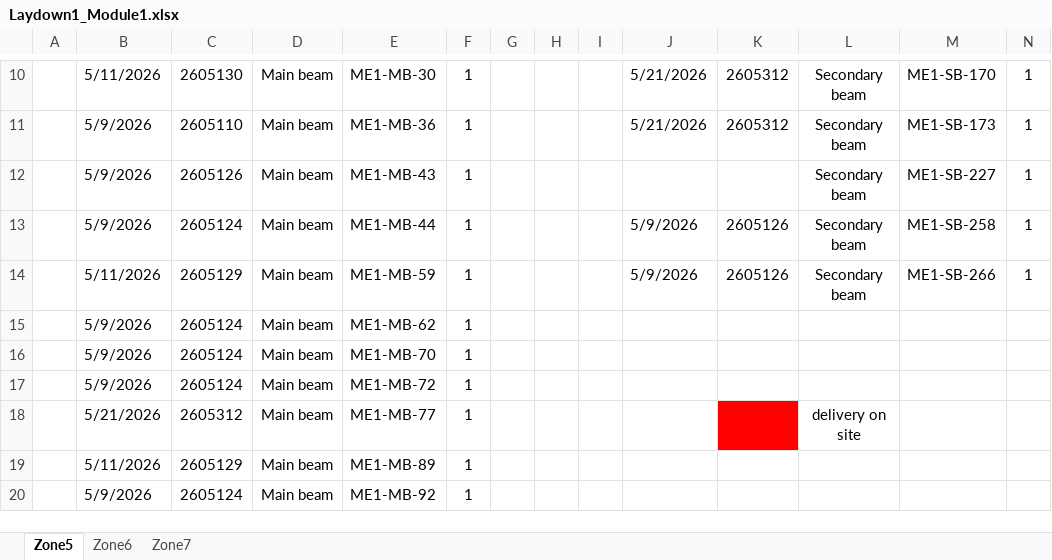
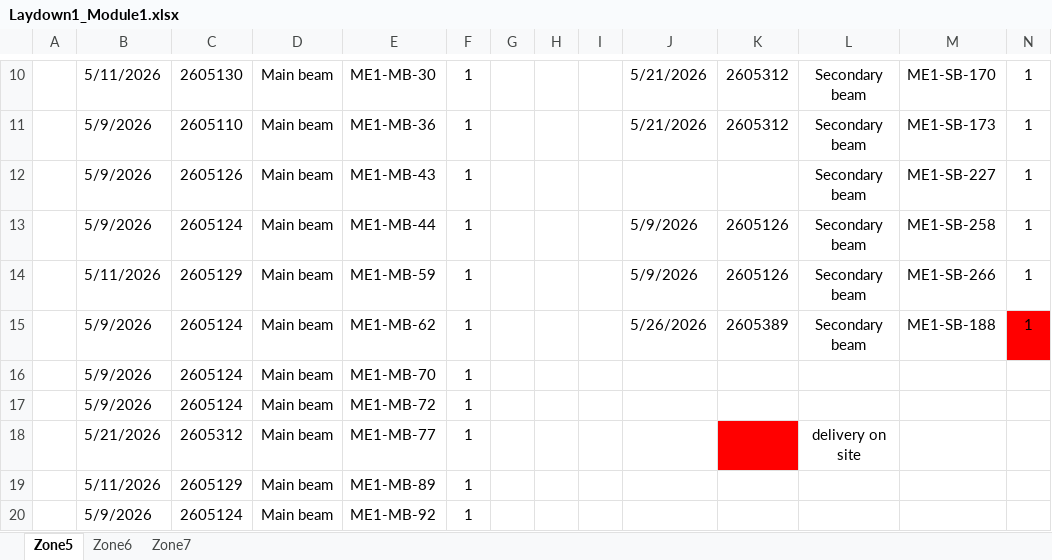
Before and after one commit to chiewshi456/git, an Excel workbook: Laydown1_Module1.xlsx, sheet Zone5, drawn as a sheet; only a part is shown, gaps mark what is left out; values as stored, in another font and other column widths than the file's, no borders; the diff names each change by its address in the sheet, - before the commit and + after, or states it on an @@ line.

Commit message:
Update Laydown module spreadsheet

```diff
--- a/Laydown1_Module1.xlsx (sheet Zone5)
+++ b/Laydown1_Module1.xlsx (sheet Zone5)
-J15: (empty)
+J15: 5/26/2026
-K15: (empty)
+K15: 2605389
-L15: (empty)
+L15: Secondary beam
-M15: (empty)
+M15: ME1-SB-188
-N15: (empty)
+N15: 1
-N15 fill: none
+N15 fill: #FF0000
```
